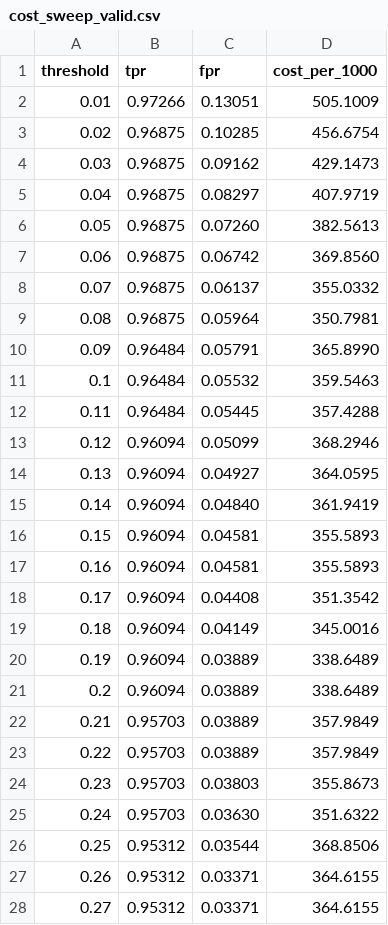
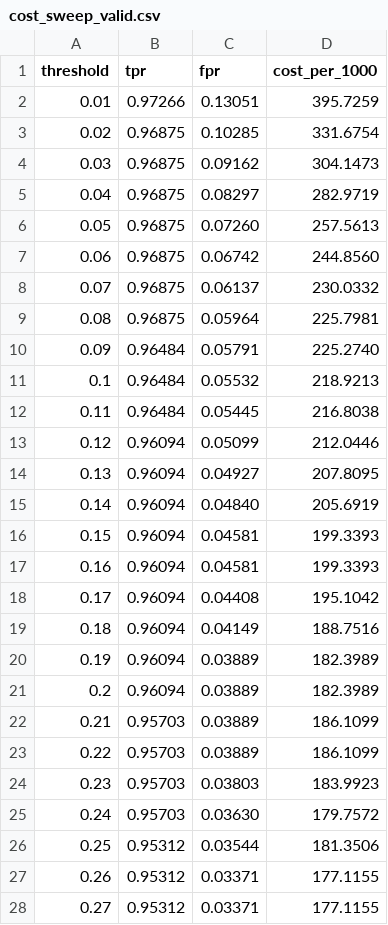
Before and after one commit to ptorresieu2022-prog/daiist-assignment-2, a CSV file: outputs/cost_sweep_valid.csv, drawn as a sheet; only a part is shown; the diff covers the shown part only.

```diff
--- a/outputs/cost_sweep_valid.csv
+++ b/outputs/cost_sweep_valid.csv
@@ -1,28 +1,28 @@
 threshold,tpr,fpr,cost_per_1000
-0.01,0.97266,0.13051,505.1009
-0.02,0.96875,0.10285,456.6754
-0.03,0.96875,0.09162,429.1473
-0.04,0.96875,0.08297,407.9719
-0.05,0.96875,0.07260,382.5613
-0.06,0.96875,0.06742,369.8560
-0.07,0.96875,0.06137,355.0332
-0.08,0.96875,0.05964,350.7981
-0.09,0.96484,0.05791,365.8990
-0.1,0.96484,0.05532,359.5463
-0.11,0.96484,0.05445,357.4288
-0.12,0.96094,0.05099,368.2946
-0.13,0.96094,0.04927,364.0595
-0.14,0.96094,0.04840,361.9419
-0.15,0.96094,0.04581,355.5893
-0.16,0.96094,0.04581,355.5893
-0.17,0.96094,0.04408,351.3542
-0.18,0.96094,0.04149,345.0016
-0.19,0.96094,0.03889,338.6489
-0.2,0.96094,0.03889,338.6489
-0.21,0.95703,0.03889,357.9849
-0.22,0.95703,0.03889,357.9849
-0.23,0.95703,0.03803,355.8673
-0.24,0.95703,0.03630,351.6322
-0.25,0.95312,0.03544,368.8506
-0.26,0.95312,0.03371,364.6155
-0.27,0.95312,0.03371,364.6155
+0.01,0.97266,0.13051,395.7259
+0.02,0.96875,0.10285,331.6754
+0.03,0.96875,0.09162,304.1473
+0.04,0.96875,0.08297,282.9719
+0.05,0.96875,0.07260,257.5613
+0.06,0.96875,0.06742,244.8560
+0.07,0.96875,0.06137,230.0332
+0.08,0.96875,0.05964,225.7981
+0.09,0.96484,0.05791,225.2740
+0.1,0.96484,0.05532,218.9213
+0.11,0.96484,0.05445,216.8038
+0.12,0.96094,0.05099,212.0446
+0.13,0.96094,0.04927,207.8095
+0.14,0.96094,0.04840,205.6919
+0.15,0.96094,0.04581,199.3393
+0.16,0.96094,0.04581,199.3393
+0.17,0.96094,0.04408,195.1042
+0.18,0.96094,0.04149,188.7516
+0.19,0.96094,0.03889,182.3989
+0.2,0.96094,0.03889,182.3989
+0.21,0.95703,0.03889,186.1099
+0.22,0.95703,0.03889,186.1099
+0.23,0.95703,0.03803,183.9923
+0.24,0.95703,0.03630,179.7572
+0.25,0.95312,0.03544,181.3506
+0.26,0.95312,0.03371,177.1155
+0.27,0.95312,0.03371,177.1155
```
Also changed, not shown: 72 edited cells elsewhere in this file, outputs/cost_sweep_test.csv, 2 other files.
